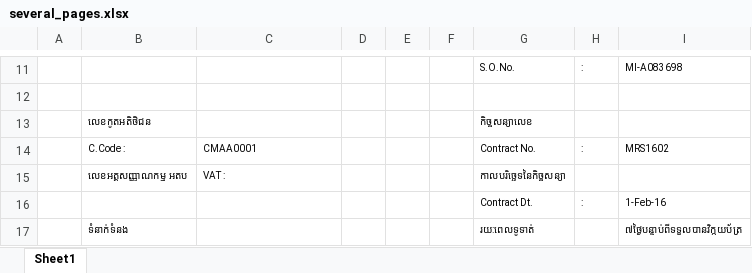
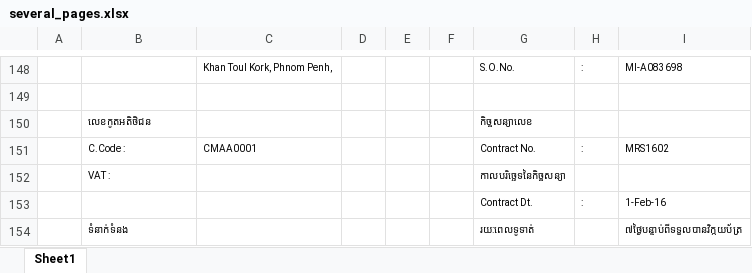
Before and after one commit to chamnap/prn2xls, an Excel workbook: several_pages.xlsx, sheet Sheet1, drawn as a sheet; only a part is shown, gaps mark what is left out; values as stored, in another font and other column widths than the file's, no borders; removed rows and columns are numbered as before the commit, all else as after; the diff covers the shown part only; the diff names each change by its address in the sheet, - before the commit and + after, or states it on an @@ line.

```diff
--- a/several_pages.xlsx (sheet Sheet1)
+++ b/several_pages.xlsx (sheet Sheet1)
-C148: (empty)
+C148: Khan Toul Kork, Phnom Penh,
-row 15:  | លេខអត្តសញ្ញាណកម្ម អតប | VAT : |  |  |  | កាលបរិចេ្ឆទនៃកិច្ចសន្យា
+row 152:  | VAT : |  |  |  |  | កាលបរិចេ្ឆទនៃកិច្ចសន្យា
```
Also changed, not shown: 287 added rows, 3 edited cells and cell formats elsewhere in this sheet, 2 other files.
